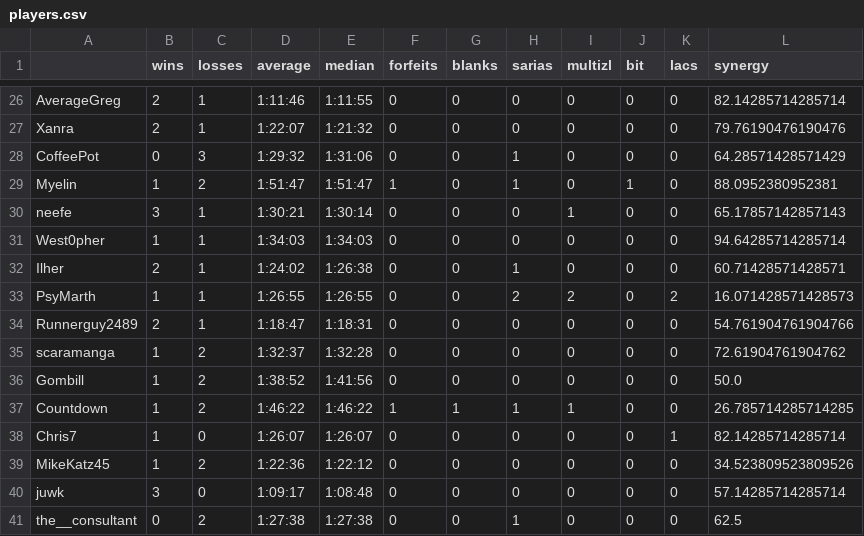
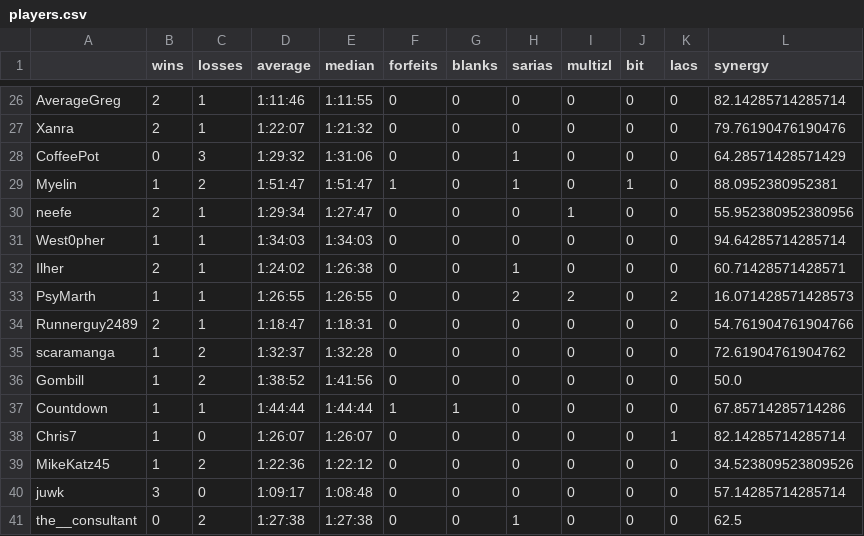
Before and after one commit to fenyan-16/oot-bingostats, a CSV file: statistics/2021/players.csv, drawn as a sheet; only a part is shown, gaps mark what is left out.

```diff
--- a/statistics/2021/players.csv
+++ b/statistics/2021/players.csv
@@ -29,3 +29,3 @@ CoffeePot,0,3,1:29:32,1:31:06,0,0,1,0,0,0,64.28571428571429
 Myelin,1,2,1:51:47,1:51:47,1,0,1,0,1,0,88.0952380952381
-neefe,3,1,1:30:21,1:30:14,0,0,0,1,0,0,65.17857142857143
+neefe,2,1,1:29:34,1:27:47,0,0,0,1,0,0,55.952380952380956
 West0pher,1,1,1:34:03,1:34:03,0,0,0,0,0,0,94.64285714285714
@@ -36,3 +36,3 @@ scaramanga,1,2,1:32:37,1:32:28,0,0,0,0,0,0,72.61904761904762
 Gombill,1,2,1:38:52,1:41:56,0,0,0,0,0,0,50.0
-Countdown,1,2,1:46:22,1:46:22,1,1,1,1,0,0,26.785714285714285
+Countdown,1,1,1:44:44,1:44:44,1,1,0,0,0,0,67.85714285714286
 Chris7,1,0,1:26:07,1:26:07,0,0,0,0,0,1,82.14285714285714
```
Also changed, not shown: statistics/2021/goals.csv, 2 other files.
